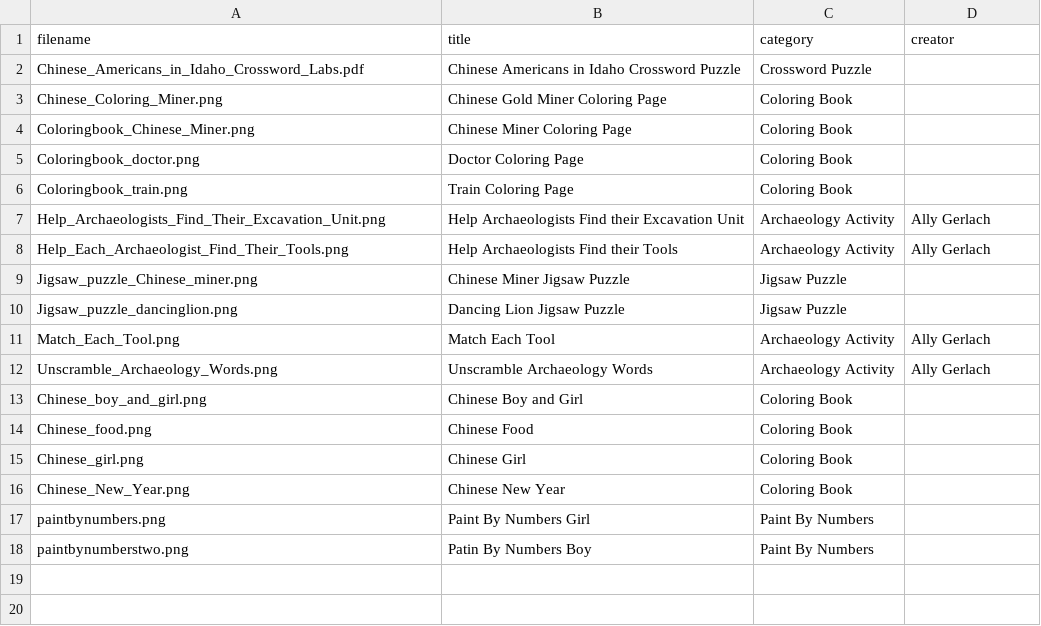
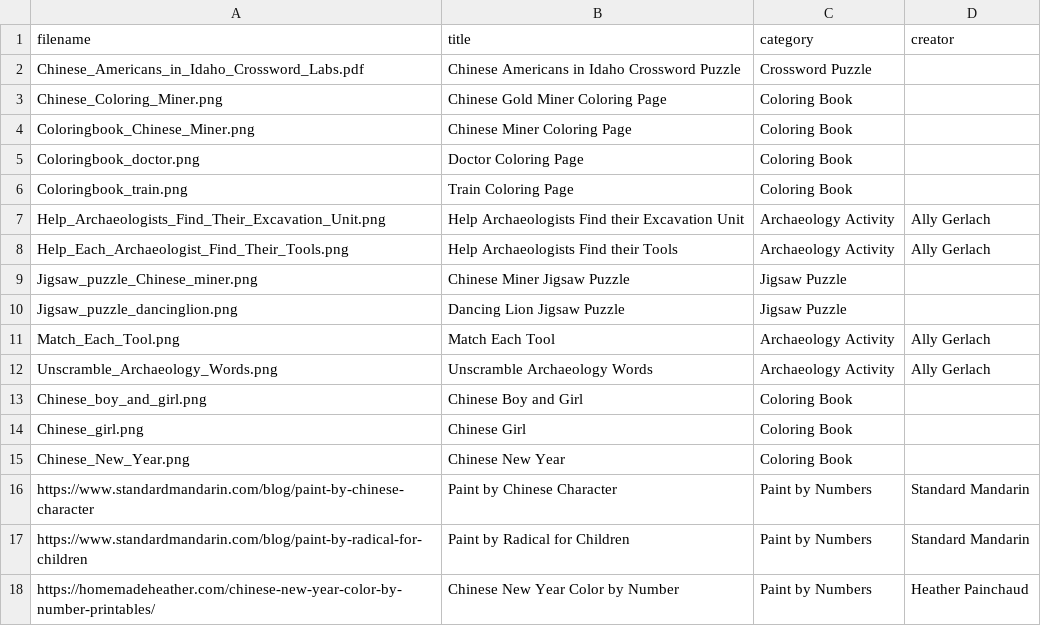
Before and after one commit to thecdil/aacc-teaching, a CSV file: _data/activities.csv, drawn as a sheet.

Commit message:
add new paint by number links

```diff
--- a/_data/activities.csv
+++ b/_data/activities.csv
@@ -13,6 +13,6 @@ Unscramble_Archaeology_Words.png,Unscramble Archaeology Words,Archaeology Activi
 Chinese_boy_and_girl.png,Chinese Boy and Girl,Coloring Book,
-Chinese_food.png,Chinese Food,Coloring Book,
 Chinese_girl.png,Chinese Girl,Coloring Book,
 Chinese_New_Year.png,Chinese New Year,Coloring Book,
-paintbynumbers.png,Paint By Numbers Girl,Paint By Numbers,
-paintbynumberstwo.png,Patin By Numbers Boy,Paint By Numbers,
+https://www.standardmandarin.com/blog/paint-by-chinese-character,Paint by Chinese Character,Paint by Numbers,Standard Mandarin
+https://www.standardmandarin.com/blog/paint-by-radical-for-children,Paint by Radical for Children,Paint by Numbers,Standard Mandarin
+https://homemadeheather.com/chinese-new-year-color-by-number-printables/,Chinese New Year Color by Number,Paint by Numbers,Heather Painchaud
```
Also changed, not shown: 1 other file.
